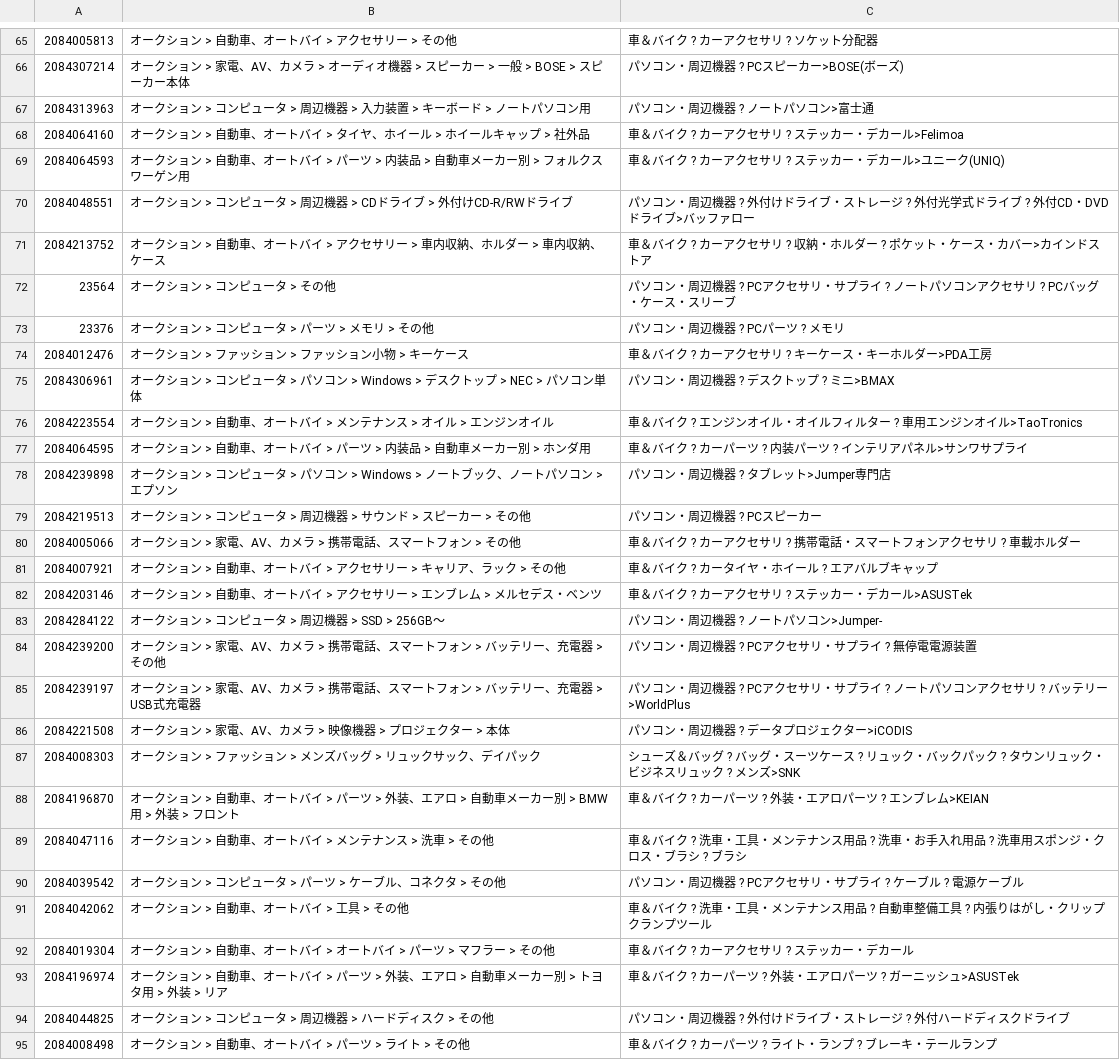
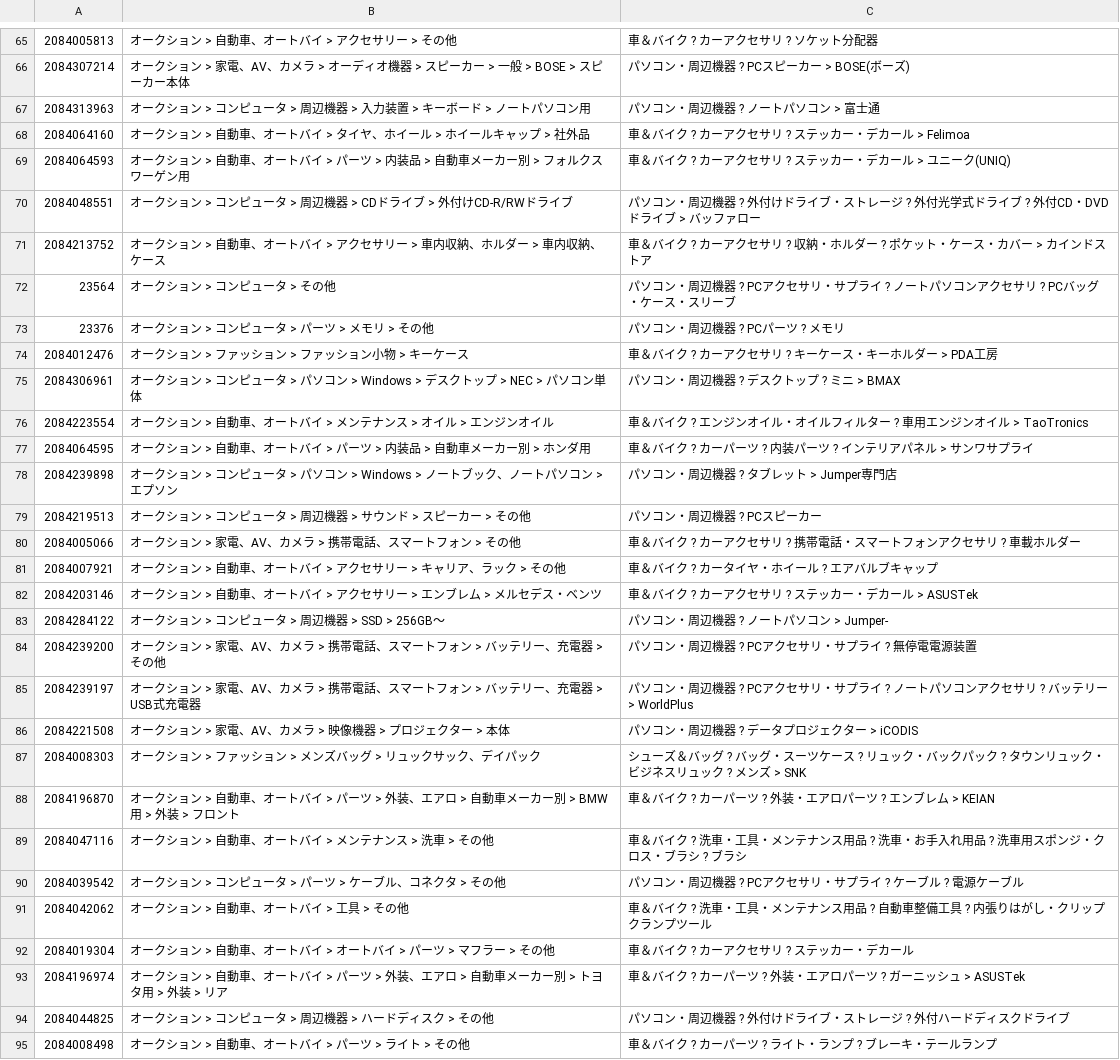
Before and after one commit to kaito040406/get_production, a CSV file: src/category.csv, drawn as a sheet; only a part is shown, gaps mark what is left out; the diff covers the shown part only.

```diff
--- a/src/category.csv
+++ b/src/category.csv
@@ -65,15 +65,15 @@
 2084005813,オークション > 自動車、オートバイ > アクセサリー > その他,車＆バイク ? カーアクセサリ ? ソケット分配器
-2084307214,オークション > 家電、AV、カメラ > オーディオ機器 > スピーカー > 一般 > BOSE > スピーカー本体,パソコン・周辺機器 ? PCスピーカー>BOSE(ボーズ)
-2084313963,オークション > コンピュータ > 周辺機器 > 入力装置 > キーボード > ノートパソコン用,パソコン・周辺機器 ? ノートパソコン>富士通
-2084064160,オークション > 自動車、オートバイ > タイヤ、ホイール > ホイールキャップ > 社外品,車＆バイク ? カーアクセサリ ? ステッカー・デカール>Felimoa
-2084064593,オークション > 自動車、オートバイ > パーツ > 内装品 > 自動車メーカー別 > フォルクスワーゲン用,車＆バイク ? カーアクセサリ ? ステッカー・デカール>ユニーク(UNIQ)
-2084048551,オークション > コンピュータ > 周辺機器 > CDドライブ > 外付けCD-R/RWドライブ,パソコン・周辺機器 ? 外付けドライブ・ストレージ ? 外付光学式ドライブ ? 外付CD・DVDドライブ>バッファロー
-2084213752,オークション > 自動車、オートバイ > アクセサリー > 車内収納、ホルダー > 車内収納、ケース,車＆バイク ? カーアクセサリ ? 収納・ホルダー ? ポケット・ケース・カバー>カインドストア
+2084307214,オークション > 家電、AV、カメラ > オーディオ機器 > スピーカー > 一般 > BOSE > スピーカー本体,パソコン・周辺機器 ? PCスピーカー > BOSE(ボーズ)
+2084313963,オークション > コンピュータ > 周辺機器 > 入力装置 > キーボード > ノートパソコン用,パソコン・周辺機器 ? ノートパソコン > 富士通
+2084064160,オークション > 自動車、オートバイ > タイヤ、ホイール > ホイールキャップ > 社外品,車＆バイク ? カーアクセサリ ? ステッカー・デカール > Felimoa
+2084064593,オークション > 自動車、オートバイ > パーツ > 内装品 > 自動車メーカー別 > フォルクスワーゲン用,車＆バイク ? カーアクセサリ ? ステッカー・デカール > ユニーク(UNIQ)
+2084048551,オークション > コンピュータ > 周辺機器 > CDドライブ > 外付けCD-R/RWドライブ,パソコン・周辺機器 ? 外付けドライブ・ストレージ ? 外付光学式ドライブ ? 外付CD・DVDドライブ > バッファロー
+2084213752,オークション > 自動車、オートバイ > アクセサリー > 車内収納、ホルダー > 車内収納、ケース,車＆バイク ? カーアクセサリ ? 収納・ホルダー ? ポケット・ケース・カバー > カインドストア
 23564,オークション > コンピュータ > その他,パソコン・周辺機器 ? PCアクセサリ・サプライ ? ノートパソコンアクセサリ ? PCバッグ・ケース・スリーブ
 23376,オークション > コンピュータ > パーツ > メモリ > その他,パソコン・周辺機器 ? PCパーツ ? メモリ
-2084012476,オークション > ファッション > ファッション小物 > キーケース,車＆バイク ? カーアクセサリ ? キーケース・キーホルダー>PDA工房
-2084306961,オークション > コンピュータ > パソコン > Windows > デスクトップ > NEC > パソコン単体,パソコン・周辺機器 ? デスクトップ ? ミニ>BMAX
-2084223554,オークション > 自動車、オートバイ > メンテナンス > オイル > エンジンオイル,車＆バイク ? エンジンオイル・オイルフィルター ? 車用エンジンオイル>TaoTronics
-2084064595,オークション > 自動車、オートバイ > パーツ > 内装品 > 自動車メーカー別 > ホンダ用,車＆バイク ? カーパーツ ? 内装パーツ ? インテリアパネル>サンワサプライ
-2084239898,オークション > コンピュータ > パソコン > Windows > ノートブック、ノートパソコン > エプソン,パソコン・周辺機器 ? タブレット>Jumper専門店
+2084012476,オークション > ファッション > ファッション小物 > キーケース,車＆バイク ? カーアクセサリ ? キーケース・キーホルダー > PDA工房
+2084306961,オークション > コンピュータ > パソコン > Windows > デスクトップ > NEC > パソコン単体,パソコン・周辺機器 ? デスクトップ ? ミニ > BMAX
+2084223554,オークション > 自動車、オートバイ > メンテナンス > オイル > エンジンオイル,車＆バイク ? エンジンオイル・オイルフィルター ? 車用エンジンオイル > TaoTronics
+2084064595,オークション > 自動車、オートバイ > パーツ > 内装品 > 自動車メーカー別 > ホンダ用,車＆バイク ? カーパーツ ? 内装パーツ ? インテリアパネル > サンワサプライ
+2084239898,オークション > コンピュータ > パソコン > Windows > ノートブック、ノートパソコン > エプソン,パソコン・周辺機器 ? タブレット > Jumper専門店
 2084219513,オークション > コンピュータ > 周辺機器 > サウンド > スピーカー > その他,パソコン・周辺機器 ? PCスピーカー
@@ -81,9 +81,9 @@
 2084007921,オークション > 自動車、オートバイ > アクセサリー > キャリア、ラック > その他,車＆バイク ? カータイヤ・ホイール ? エアバルブキャップ
-2084203146,オークション > 自動車、オートバイ > アクセサリー > エンブレム > メルセデス・ベンツ,車＆バイク ? カーアクセサリ ? ステッカー・デカール>ASUSTek
-2084284122,オークション > コンピュータ > 周辺機器 > SSD > 256GB〜,パソコン・周辺機器 ? ノートパソコン>Jumper-
+2084203146,オークション > 自動車、オートバイ > アクセサリー > エンブレム > メルセデス・ベンツ,車＆バイク ? カーアクセサリ ? ステッカー・デカール > ASUSTek
+2084284122,オークション > コンピュータ > 周辺機器 > SSD > 256GB〜,パソコン・周辺機器 ? ノートパソコン > Jumper-
 2084239200,オークション > 家電、AV、カメラ > 携帯電話、スマートフォン > バッテリー、充電器 > その他,パソコン・周辺機器 ? PCアクセサリ・サプライ ? 無停電電源装置
-2084239197,オークション > 家電、AV、カメラ > 携帯電話、スマートフォン > バッテリー、充電器 > USB式充電器,パソコン・周辺機器 ? PCアクセサリ・サプライ ? ノートパソコンアクセサリ ? バッテリー>WorldPlus
-2084221508,オークション > 家電、AV、カメラ > 映像機器 > プロジェクター > 本体,パソコン・周辺機器 ? データプロジェクター>iCODIS
-2084008303,オークション > ファッション > メンズバッグ > リュックサック、デイパック,シューズ＆バッグ ? バッグ・スーツケース ? リュック・バックパック ? タウンリュック・ビジネスリュック ? メンズ>SNK
-2084196870,オークション > 自動車、オートバイ > パーツ > 外装、エアロ > 自動車メーカー別 > BMW用 > 外装 > フロント,車＆バイク ? カーパーツ ? 外装・エアロパーツ ? エンブレム>KEIAN
+2084239197,オークション > 家電、AV、カメラ > 携帯電話、スマートフォン > バッテリー、充電器 > USB式充電器,パソコン・周辺機器 ? PCアクセサリ・サプライ ? ノートパソコンアクセサリ ? バッテリー > WorldPlus
+2084221508,オークション > 家電、AV、カメラ > 映像機器 > プロジェクター > 本体,パソコン・周辺機器 ? データプロジェクター > iCODIS
+2084008303,オークション > ファッション > メンズバッグ > リュックサック、デイパック,シューズ＆バッグ ? バッグ・スーツケース ? リュック・バックパック ? タウンリュック・ビジネスリュック ? メンズ > SNK
+2084196870,オークション > 自動車、オートバイ > パーツ > 外装、エアロ > 自動車メーカー別 > BMW用 > 外装 > フロント,車＆バイク ? カーパーツ ? 外装・エアロパーツ ? エンブレム > KEIAN
 2084047116,オークション > 自動車、オートバイ > メンテナンス > 洗車 > その他,車＆バイク ? 洗車・工具・メンテナンス用品 ? 洗車・お手入れ用品 ? 洗車用スポンジ・クロス・ブラシ ? ブラシ
@@ -92,3 +92,3 @@
 2084019304,オークション > 自動車、オートバイ > オートバイ > パーツ > マフラー > その他,車＆バイク ? カーアクセサリ ? ステッカー・デカール
-2084196974,オークション > 自動車、オートバイ > パーツ > 外装、エアロ > 自動車メーカー別 > トヨタ用 > 外装 > リア,車＆バイク ? カーパーツ ? 外装・エアロパーツ ? ガーニッシュ>ASUSTek
+2084196974,オークション > 自動車、オートバイ > パーツ > 外装、エアロ > 自動車メーカー別 > トヨタ用 > 外装 > リア,車＆バイク ? カーパーツ ? 外装・エアロパーツ ? ガーニッシュ > ASUSTek
 2084044825,オークション > コンピュータ > 周辺機器 > ハードディスク > その他,パソコン・周辺機器 ? 外付けドライブ・ストレージ ? 外付ハードディスクドライブ
```
Also changed, not shown: 91 edited cells elsewhere in this file, 4 other files.
